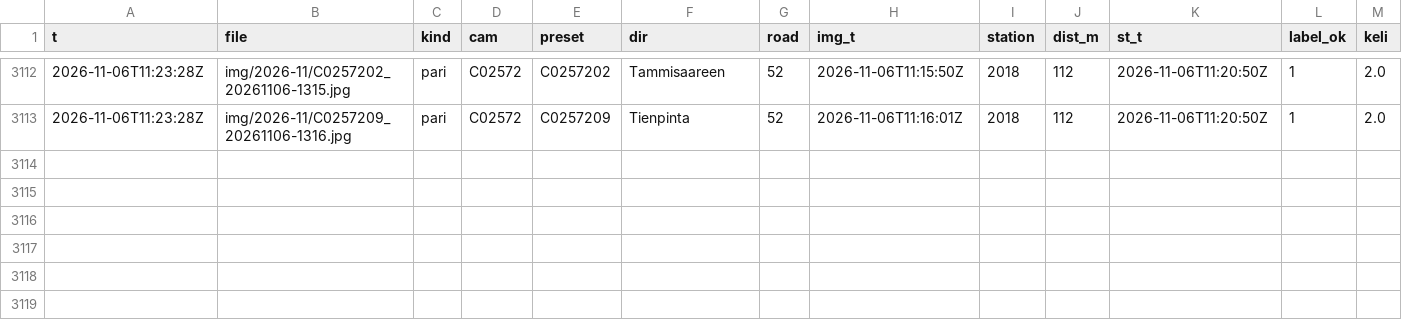
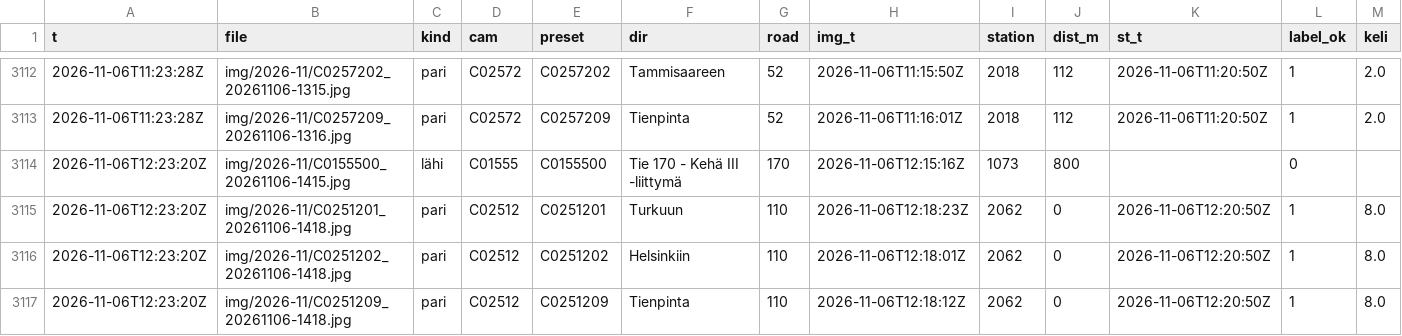
Before and after one commit to Sambbor/Vantaakeli-kuvat, a CSV file: data/labels-2026-11.csv, drawn as a sheet; only a part is shown, gaps mark what is left out; rows hold the shown columns only; the diff names each change by its address in the sheet, - before the commit and + after, or states it on an @@ line.

```diff
--- a/data/labels-2026-11.csv
+++ b/data/labels-2026-11.csv
+row 3114: 2026-11-06T12:23:20Z | img/2026-11/C0155500_20261106-1415.jpg | lähi | C01555 | C0155500 | Tie 170 - Kehä III -liittymä | 170 | 2026-11-06T12:15:16Z | 1073 | 800 |  | 0
+row 3115: 2026-11-06T12:23:20Z | img/2026-11/C0251201_20261106-1418.jpg | pari | C02512 | C0251201 | Turkuun | 110 | 2026-11-06T12:18:23Z | 2062 | 0 | 2026-11-06T12:20:50Z | 1 | 8.0
+row 3116: 2026-11-06T12:23:20Z | img/2026-11/C0251202_20261106-1418.jpg | pari | C02512 | C0251202 | Helsinkiin | 110 | 2026-11-06T12:18:01Z | 2062 | 0 | 2026-11-06T12:20:50Z | 1 | 8.0
+row 3117: 2026-11-06T12:23:20Z | img/2026-11/C0251209_20261106-1418.jpg | pari | C02512 | C0251209 | Tienpinta | 110 | 2026-11-06T12:18:12Z | 2062 | 0 | 2026-11-06T12:20:50Z | 1 | 8.0
```
Also changed, not shown: 6 other files.
